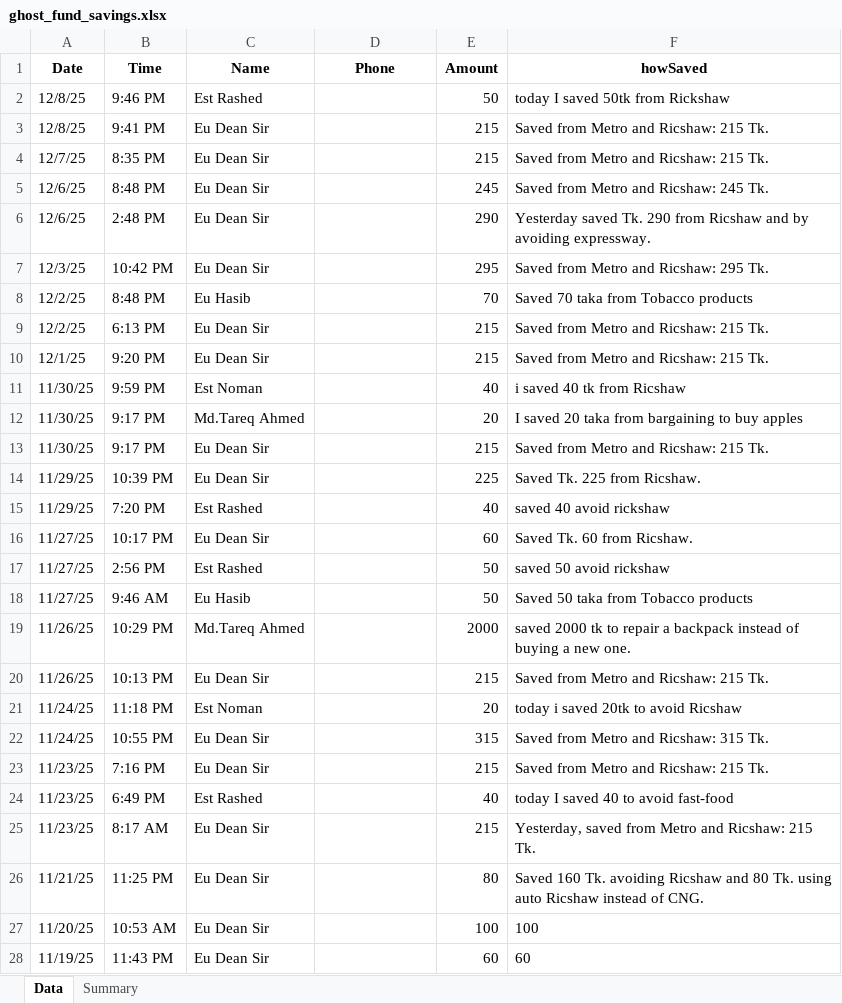
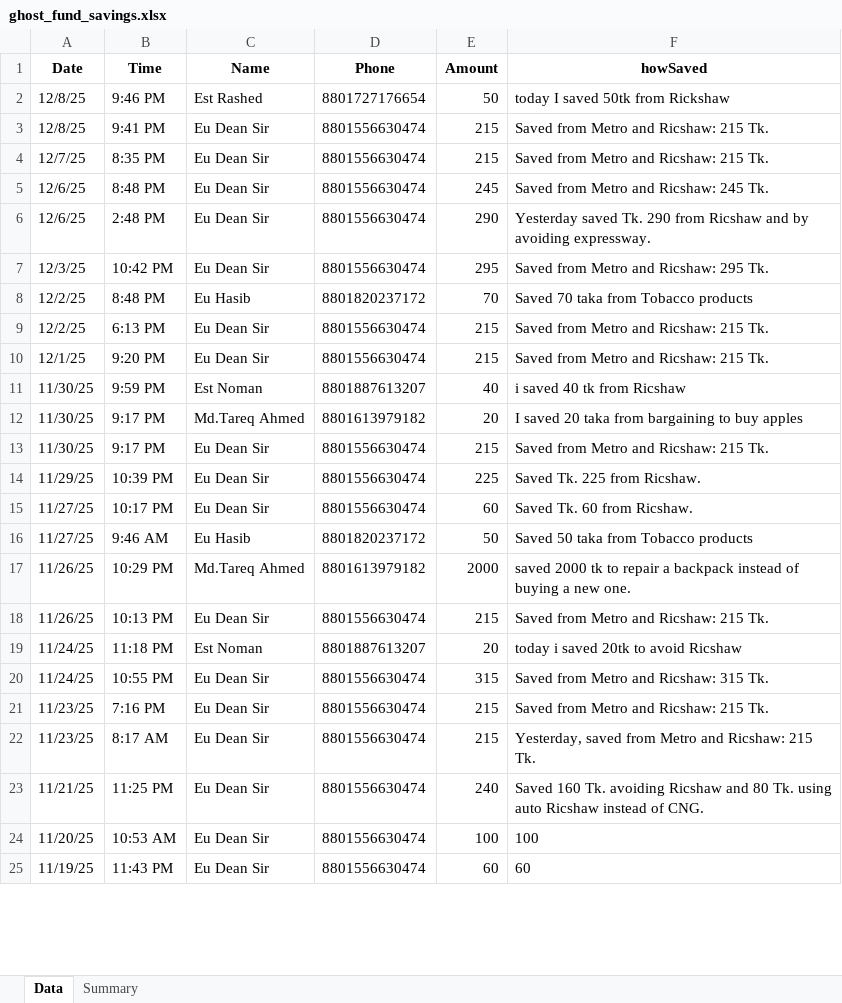
Before and after one commit to tareqahmed2/ghost_fund_backend_fastApi, an Excel workbook: ghost_fund_savings.xlsx, sheet Data, drawn as a sheet; only a part is shown; values as stored, in another font and other column widths than the file's, no borders; removed rows and columns are numbered as before the commit, all else as after; the diff covers the shown part only; the diff names each change by its address in the sheet, - before the commit and + after, or states it on an @@ line.

```diff
--- a/ghost_fund_savings.xlsx (sheet Data)
+++ b/ghost_fund_savings.xlsx (sheet Data)
-D2 (Phone): (empty)
+D2 (Phone): 8801727176654
-D3:D7 (Phone): (empty)
+D3:D7 (Phone): 8801556630474
-D8 (Phone): (empty)
+D8 (Phone): 8801820237172
-D9:D10 (Phone): (empty)
+D9:D10 (Phone): 8801556630474
-D11 (Phone): (empty)
+D11 (Phone): 8801887613207
-D12 (Phone): (empty)
+D12 (Phone): 8801613979182
-D13:D14 (Phone): (empty)
+D13:D14 (Phone): 8801556630474
-row 15: 11/29/25 | 7:20 PM | Est Rashed |  | 40 | saved 40 avoid rickshaw
-D15 (Phone): (empty)
+D15 (Phone): 8801556630474
-row 17: 11/27/25 | 2:56 PM | Est Rashed |  | 50 | saved 50 avoid rickshaw
-D16 (Phone): (empty)
+D16 (Phone): 8801820237172
-D17 (Phone): (empty)
+D17 (Phone): 8801613979182
-D18 (Phone): (empty)
+D18 (Phone): 8801556630474
-D19 (Phone): (empty)
+D19 (Phone): 8801887613207
-D20:D21 (Phone): (empty)
+D20:D21 (Phone): 8801556630474
-row 24: 11/23/25 | 6:49 PM | Est Rashed |  | 40 | today I saved 40 to avoid fast-food
-D22:D25 (Phone): (empty)
+D22:D25 (Phone): 8801556630474
-E23 (Amount): 80
+E23 (Amount): 240
```
Also changed, not shown: 8 removed rows and 30 edited cells elsewhere in this sheet, sheet Summary, 5 other files.
